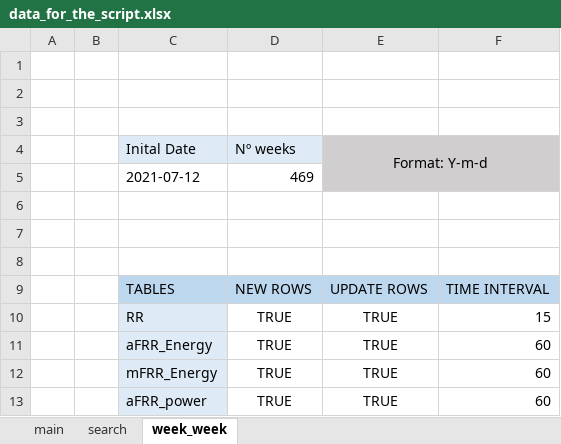
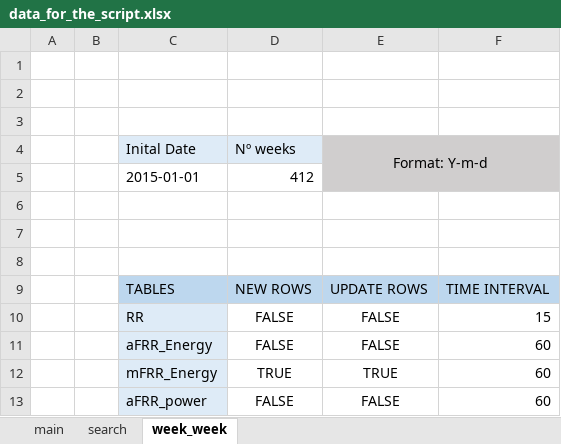
Before and after one commit to angelcasadodnv/Automatizaci-n-de-los-servicios-de-ajuste, an Excel workbook: data_for_the_script.xlsx, sheet week_week, drawn as a sheet; values as stored, in another font and other column widths than the file's, no borders; removed rows and columns are numbered as before the commit, all else as after; the diff names each change by its address in the sheet, - before the commit and + after, or states it on an @@ line.

```diff
--- a/data_for_the_script.xlsx (sheet week_week)
+++ b/data_for_the_script.xlsx (sheet week_week)
-row 5:  |  | 2021-07-12 | 469
+row 5:  |  | 2015-01-01 | 412
-D10:D11: TRUE
+D10:D11: FALSE
-E10:E11: TRUE
+E10:E11: FALSE
-D13: TRUE
+D13: FALSE
-E13: TRUE
+E13: FALSE
```
Also changed, not shown: sheet main, sheet search, days_missing.xlsx, 19 other files.
